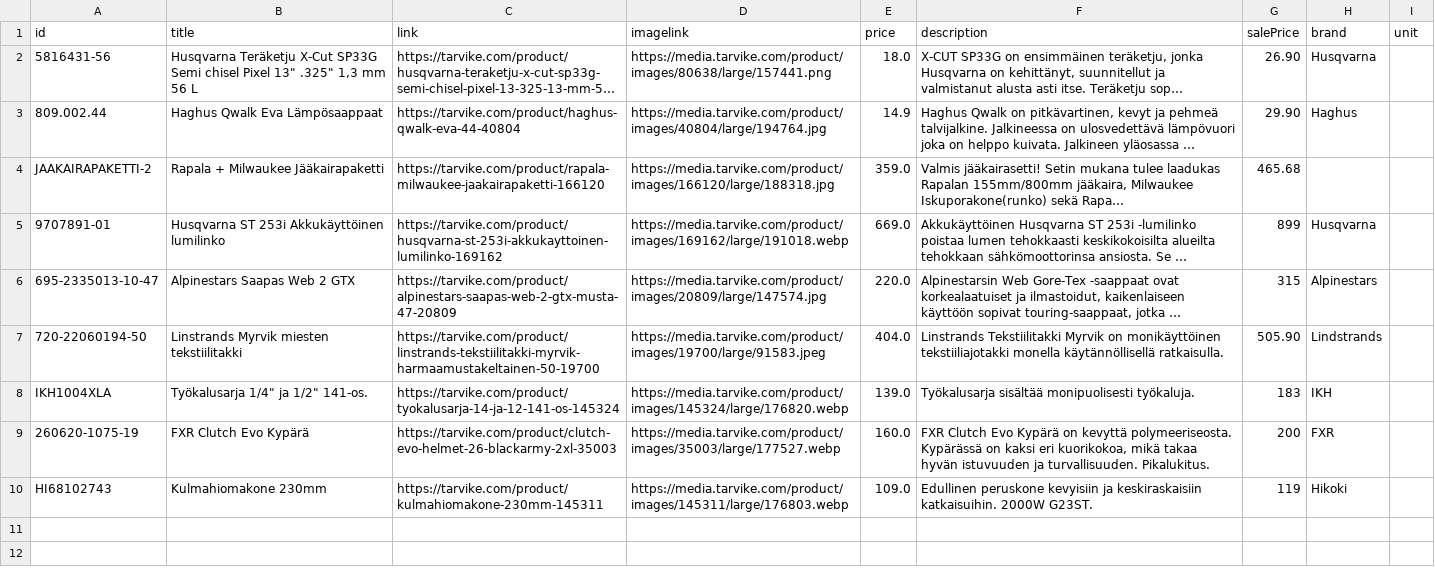
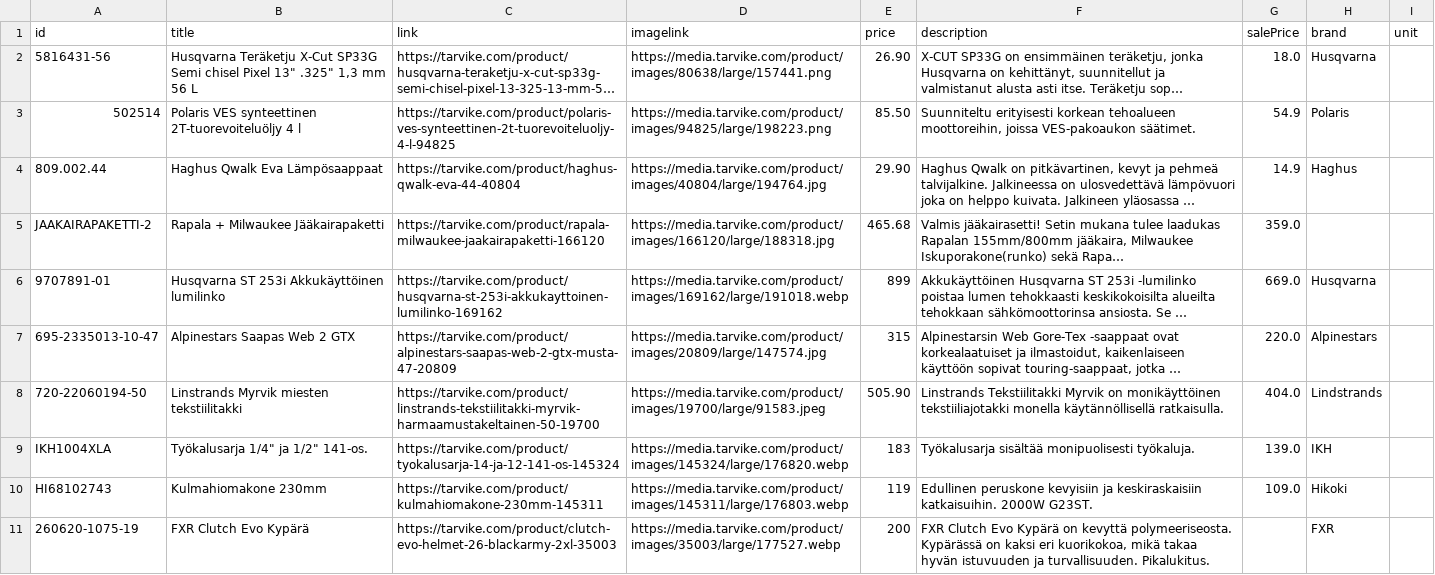
Before and after one commit to TarvikeTT/almadynamo, a CSV file: tarvike_tarjoukset.csv, drawn as a sheet; long unchanged cells end in …; removed rows and columns are numbered as before the commit, all else as after; the diff names each change by its address in the sheet, - before the commit and + after, or states it on an @@ line.

Commit message:
Add files via upload

```diff
--- a/tarvike_tarjoukset.csv
+++ b/tarvike_tarjoukset.csv
-E2 (price): 18.0
+E2 (price): 26.90
-G2 (salePrice): 26.90
+G2 (salePrice): 18.0
+row 3: 502514 | Polaris VES synteettinen 2T-tuorevoiteluöljy 4 l | https://tarvike.com/product/polaris-ves-synteettinen-2t-tuorevoiteluoljy-4-l-94825 | https://media.tarvike.com/product/images/94825/large/198223.png | 85.50 | Suunniteltu erityisesti korkean tehoalueen moottoreihin, joissa VES-pakoaukon säätimet. | 54.9 | Polaris
-E4 (price): 14.9
+E4 (price): 29.90
-G4 (salePrice): 29.90
+G4 (salePrice): 14.9
-E5 (price): 359.0
+E5 (price): 465.68
-G5 (salePrice): 465.68
+G5 (salePrice): 359.0
-E6 (price): 669.0
+E6 (price): 899
-G6 (salePrice): 899
+G6 (salePrice): 669.0
-E7 (price): 220.0
+E7 (price): 315
-G7 (salePrice): 315
+G7 (salePrice): 220.0
-E8 (price): 404.0
+E8 (price): 505.90
-G8 (salePrice): 505.90
+G8 (salePrice): 404.0
-E9 (price): 139.0
+E9 (price): 183
-G9 (salePrice): 183
+G9 (salePrice): 139.0
-row 9: 260620-1075-19 | FXR Clutch Evo Kypärä | https://tarvike.com/product/clutch-evo-helmet-26-blackarmy-2xl-35003 | https://media.tarvike.com/product/images/35003/large/177527.webp | 160.0 | FXR Clutch Evo Kypärä on kevyttä polymeeriseosta. Kypärässä on kaksi eri kuorikokoa, mikä takaa hyvän istuvuuden ja turvallisuuden. Pikalukitus. | 200 | FXR
-E10 (price): 109.0
+E10 (price): 119
-G10 (salePrice): 119
+G10 (salePrice): 109.0
+row 11: 260620-1075-19 | FXR Clutch Evo Kypärä | https://tarvike.com/product/clutch-evo-helmet-26-blackarmy-2xl-35003 | https://media.tarvike.com/product/images/35003/large/177527.webp | 200 | FXR Clutch Evo Kypärä on kevyttä polymeeriseosta. Kypärässä on kaksi eri kuorikokoa, mikä takaa hyvän istuvuuden ja turvallisuuden. Pikalukitus. |  | FXR
```
